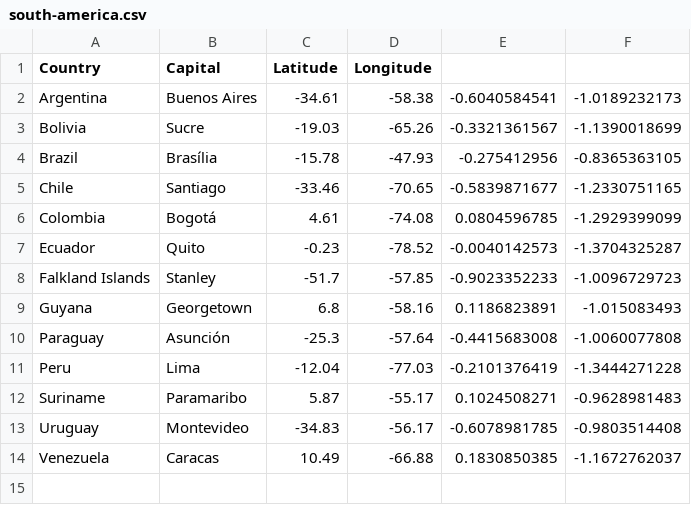
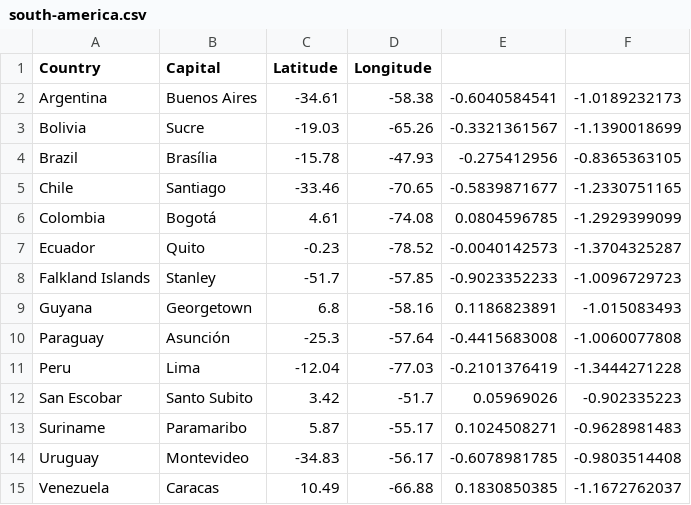
Before and after one commit to danielpecak/salesman, a CSV file: data/south-america.csv, drawn as a sheet; the diff names each change by its address in the sheet, - before the commit and + after, or states it on an @@ line.

Commit message:
Added San Escobar

```diff
--- a/data/south-america.csv
+++ b/data/south-america.csv
+row 12: San Escobar | Santo Subito | 3.42 | -51.7 | 0.05969026 | -0.902335223
```
